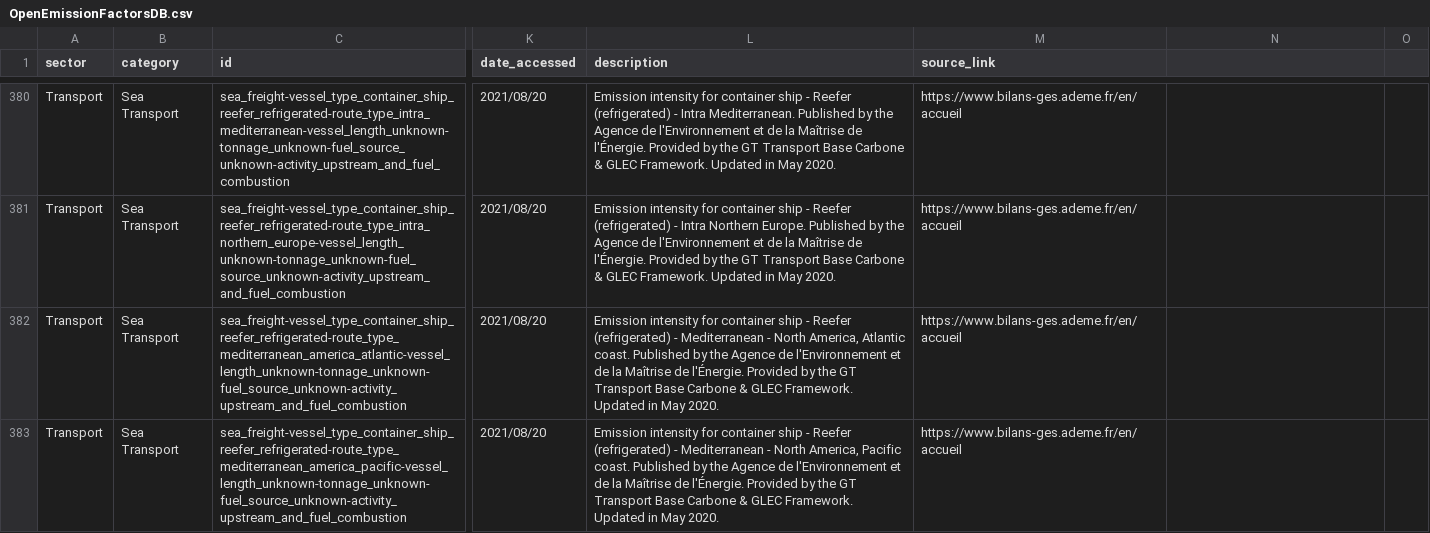
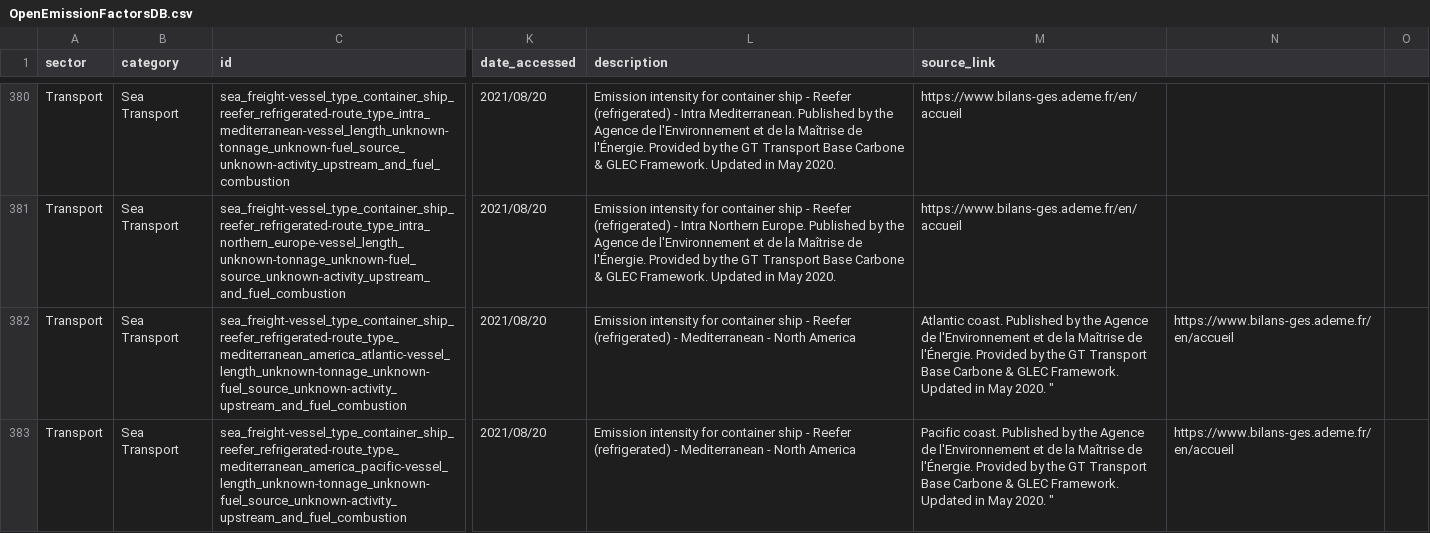
Before and after one commit to platy/Open-Emission-Factors-DB, a CSV file: OpenEmissionFactorsDB.csv, drawn as a sheet; only a part is shown, gaps mark what is left out; the diff covers the shown part only; the diff names each change by its address in the sheet, - before the commit and + after, or states it on an @@ line.

Commit message:
Remove remaining quotation marks

```diff
--- a/OpenEmissionFactorsDB.csv
+++ b/OpenEmissionFactorsDB.csv
-L382 (description): …- North America, Atlantic coast. Published by the Agence de l'Environnement et de la Maîtrise de l'Énergie. Provided by the GT Transport Base Carbone & GLEC Framework. Updated in May 2020.
+L382 (description): …- North America
-M382 (source_link): https://www.bilans-ges.ademe.fr/en/accueil
+M382 (source_link): Atlantic coast. Published by the Agence de l'Environnement et de la Maîtrise de l'Énergie. Provided by the GT Transport Base Carbone & GLEC Framework. Updated in May 2020. "
-N382:N383: (empty)
+N382:N383: https://www.bilans-ges.ademe.fr/en/accueil
-L383 (description): …- North America, Pacific coast. Published by the Agence de l'Environnement et de la Maîtrise de l'Énergie. Provided by the GT Transport Base Carbone & GLEC Framework. Updated in May 2020.
+L383 (description): …- North America
-M383 (source_link): https://www.bilans-ges.ademe.fr/en/accueil
+M383 (source_link): Pacific coast. Published by the Agence de l'Environnement et de la Maîtrise de l'Énergie. Provided by the GT Transport Base Carbone & GLEC Framework. Updated in May 2020. "
```
Also changed, not shown: 67 edited cells elsewhere in this file.
